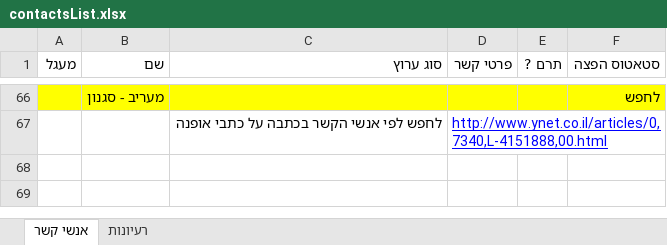
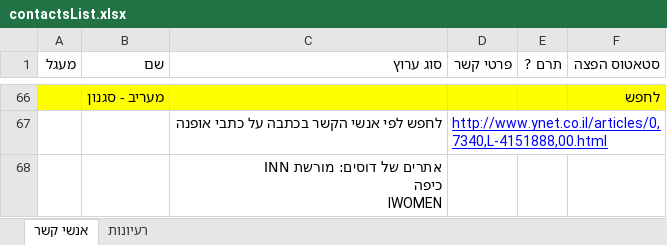
Before and after one commit to noameitan/shokolada_website_work, an Excel workbook: HeadStart/Promotion/contactsList.xlsx, sheet אנשי קשר, drawn as a sheet; only a part is shown, gaps mark what is left out; values as stored, in another font and other column widths than the file's, no borders; ↵ is a line break in a cell; the diff names each change by its address in the sheet, - before the commit and + after, or states it on an @@ line.

```diff
--- a/HeadStart/Promotion/contactsList.xlsx (sheet אנשי קשר)
+++ b/HeadStart/Promotion/contactsList.xlsx (sheet אנשי קשר)
+row 68:  |  | אתרים של דוסים: מורשת INN ↵ כיפה ↵ IWOMEN
```
Also changed, not shown: shokolada_website.xlsx.
